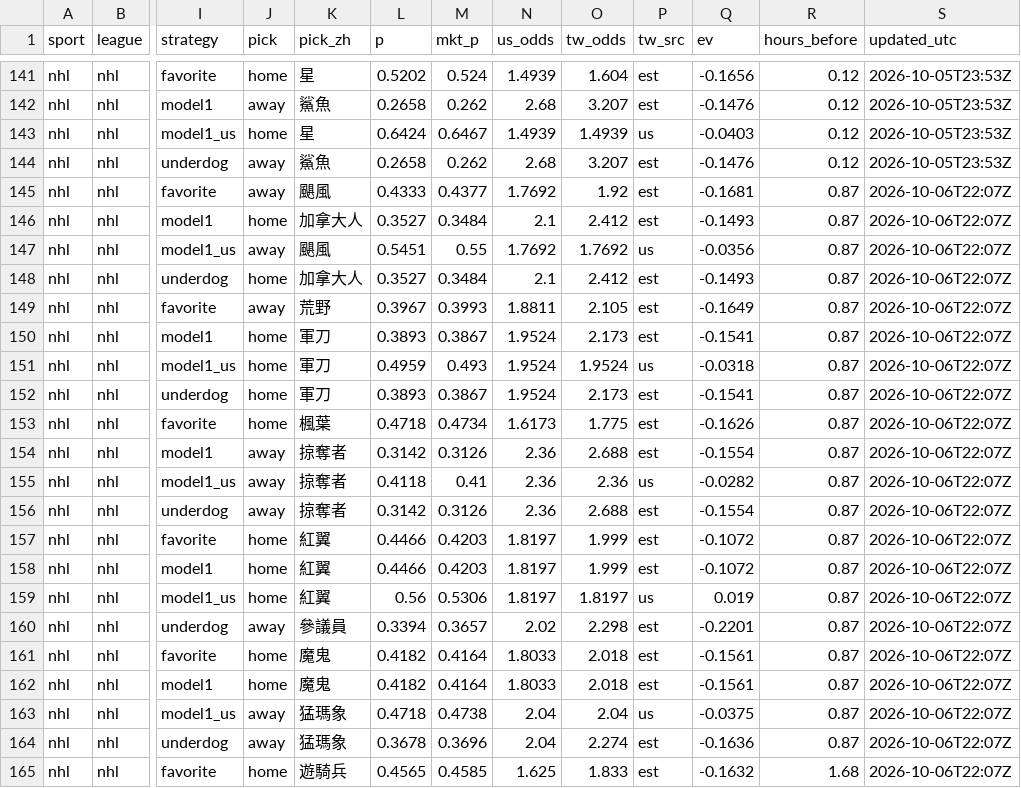
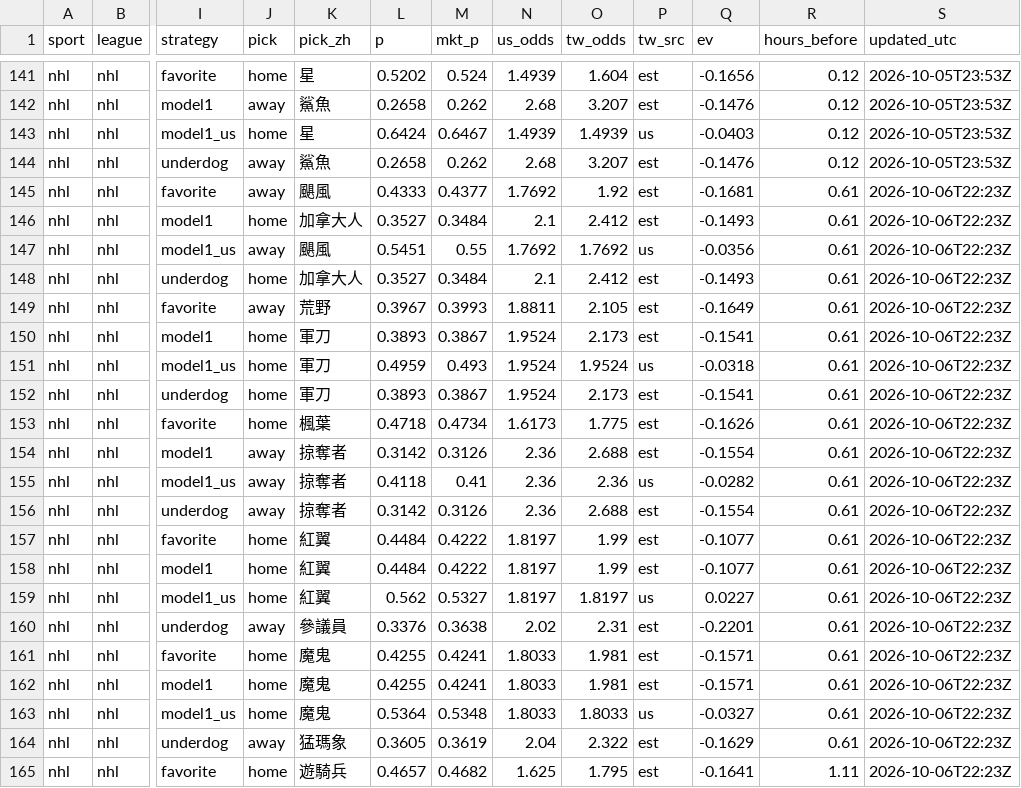
Before and after one commit to fallking123/money-flow-tracker, a CSV file: docs/data/nhl/model_picks.csv, drawn as a sheet; only a part is shown, gaps mark what is left out; the diff covers the shown part only; the diff names each change by its address in the sheet, - before the commit and + after, or states it on an @@ line.

```diff
--- a/docs/data/nhl/model_picks.csv
+++ b/docs/data/nhl/model_picks.csv
-R145:R164 (hours_before): 0.87
+R145:R164 (hours_before): 0.61
-S145:S165 (updated_utc): 2026-10-06T22:07Z
+S145:S165 (updated_utc): 2026-10-06T22:23Z
-L157:L158 (p): 0.4466
+L157:L158 (p): 0.4484
-M157:M158 (mkt_p): 0.4203
+M157:M158 (mkt_p): 0.4222
-O157:O158 (tw_odds): 1.999
+O157:O158 (tw_odds): 1.99
-Q157:Q158 (ev): -0.1072
+Q157:Q158 (ev): -0.1077
-L159 (p): 0.56
+L159 (p): 0.562
-M159 (mkt_p): 0.5306
+M159 (mkt_p): 0.5327
-Q159 (ev): 0.019
+Q159 (ev): 0.0227
-L160 (p): 0.3394
+L160 (p): 0.3376
-M160 (mkt_p): 0.3657
+M160 (mkt_p): 0.3638
-O160 (tw_odds): 2.298
+O160 (tw_odds): 2.31
-L161:L162 (p): 0.4182
+L161:L162 (p): 0.4255
-M161:M162 (mkt_p): 0.4164
+M161:M162 (mkt_p): 0.4241
-O161:O162 (tw_odds): 2.018
+O161:O162 (tw_odds): 1.981
-Q161:Q162 (ev): -0.1561
+Q161:Q162 (ev): -0.1571
-J163 (pick): away
+J163 (pick): home
-K163 (pick_zh): 猛瑪象
+K163 (pick_zh): 魔鬼
-L163 (p): 0.4718
+L163 (p): 0.5364
-M163 (mkt_p): 0.4738
+M163 (mkt_p): 0.5348
-N163 (us_odds): 2.04
+N163 (us_odds): 1.8033
-O163 (tw_odds): 2.04
+O163 (tw_odds): 1.8033
-Q163 (ev): -0.0375
+Q163 (ev): -0.0327
-L164 (p): 0.3678
+L164 (p): 0.3605
-M164 (mkt_p): 0.3696
+M164 (mkt_p): 0.3619
-O164 (tw_odds): 2.274
+O164 (tw_odds): 2.322
-Q164 (ev): -0.1636
+Q164 (ev): -0.1629
-L165 (p): 0.4565
+L165 (p): 0.4657
-M165 (mkt_p): 0.4585
+M165 (mkt_p): 0.4682
-O165 (tw_odds): 1.833
+O165 (tw_odds): 1.795
-Q165 (ev): -0.1632
+Q165 (ev): -0.1641
-R165 (hours_before): 1.68
+R165 (hours_before): 1.11
```
Also changed, not shown: 45 edited cells elsewhere in this file, docs/data/mlb/extra_odds_2026-10.csv, docs/data/mlb/model_picks.csv, 10 other files.
